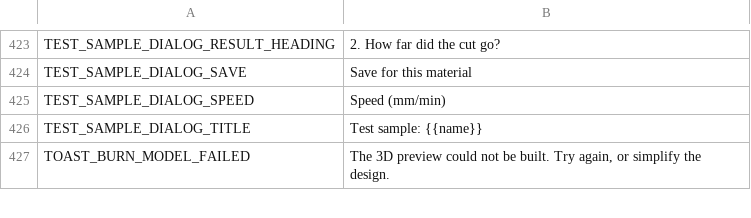
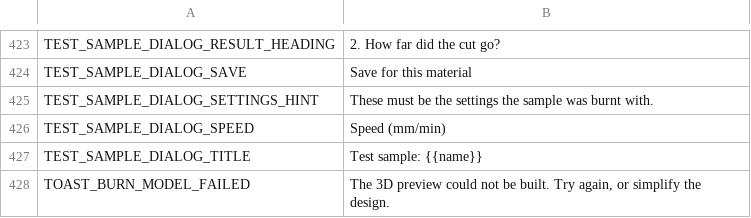
Before and after one commit to Korialstrazh/webgrbl, a CSV file: tools/localization/default.csv, drawn as a sheet; only a part is shown, gaps mark what is left out; the diff names each change by its address in the sheet, - before the commit and + after, or states it on an @@ line.

```diff
--- a/tools/localization/default.csv
+++ b/tools/localization/default.csv
+row 425: TEST_SAMPLE_DIALOG_SETTINGS_HINT | These must be the settings the sample was burnt with.
```
Also changed, not shown: 4 other files.
